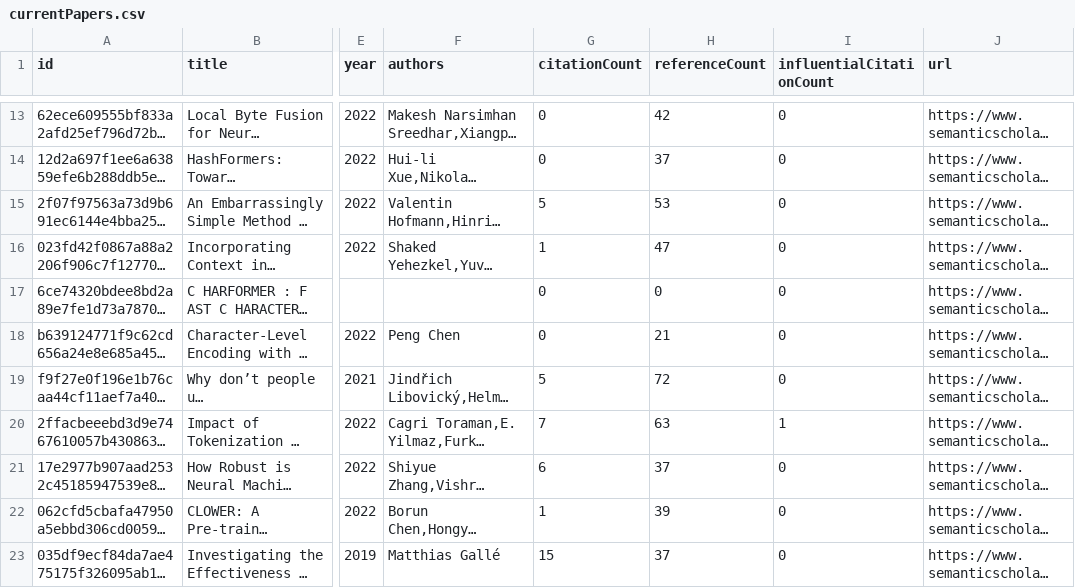
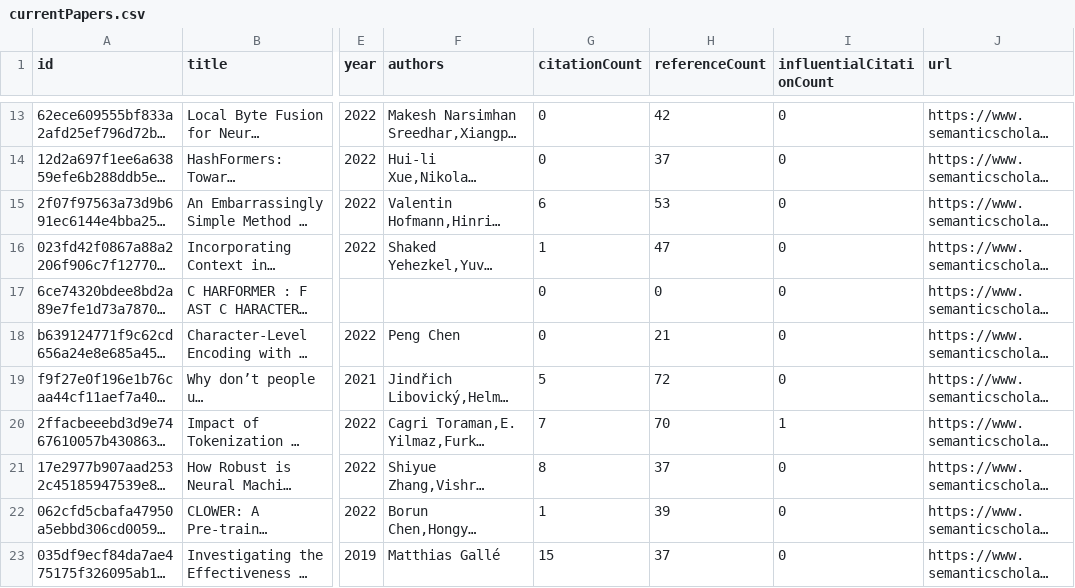
Before and after one commit to avi-jit/tokenization, a CSV file: data/currentPapers.csv, drawn as a sheet; only a part is shown, gaps mark what is left out; long unchanged cells end in …; the diff covers the shown part only; the diff names each change by its address in the sheet, - before the commit and + after, or states it on an @@ line.

Commit message:
Update paper data

```diff
--- a/data/currentPapers.csv
+++ b/data/currentPapers.csv
-G15 (citationCount): 5
+G15 (citationCount): 6
-H20 (referenceCount): 63
+H20 (referenceCount): 70
-G21 (citationCount): 6
+G21 (citationCount): 8
```
Also changed, not shown: 14 edited cells elsewhere in this file, 2 other files.
